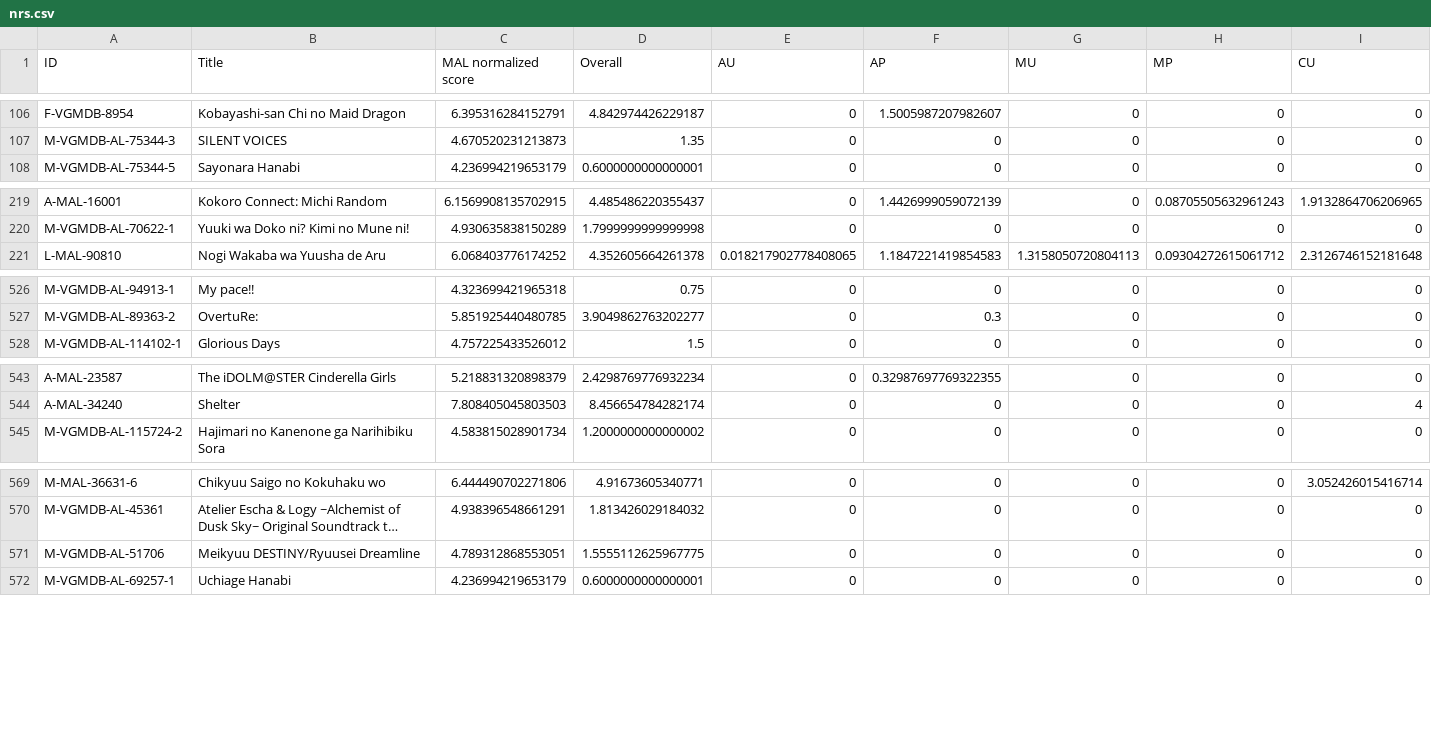
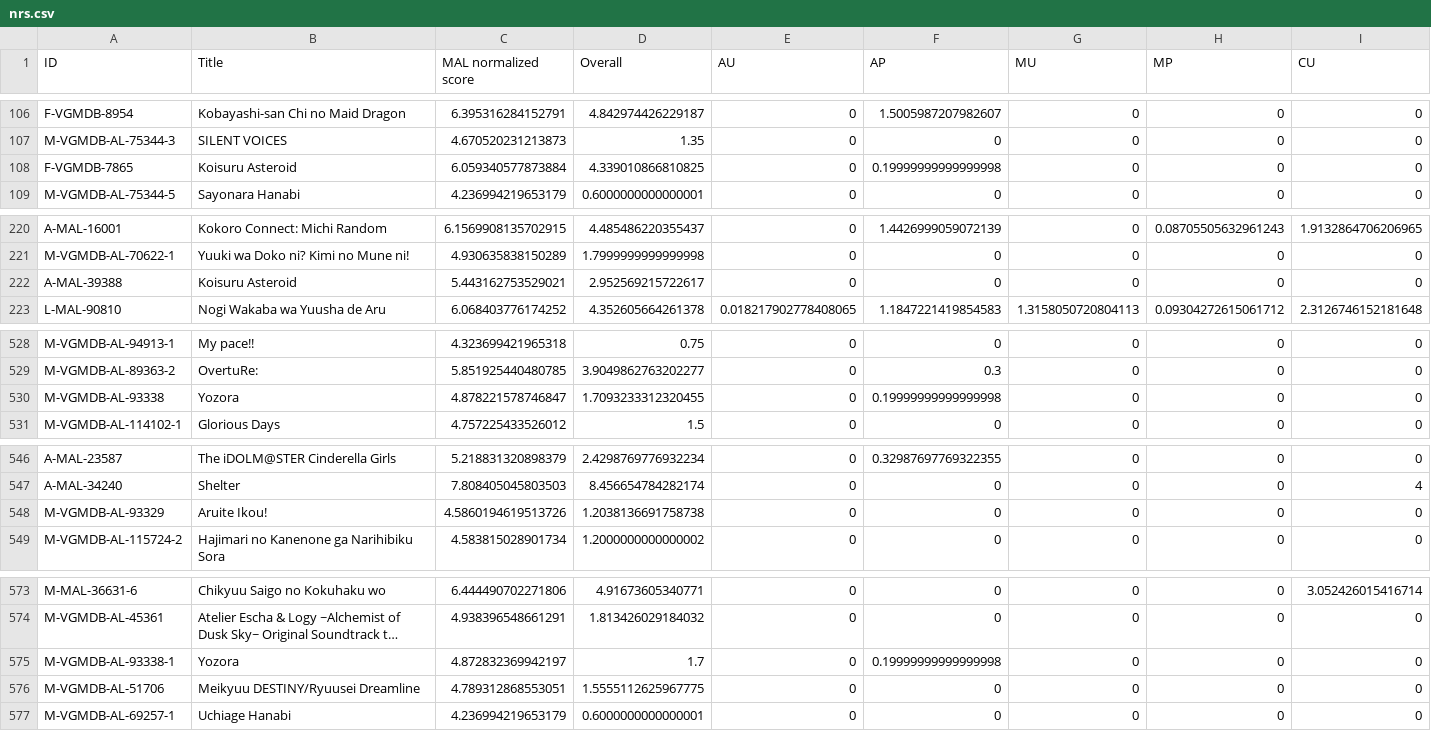
Before and after one commit to btmxh/nrs-impl, a CSV file: output/nrs.csv, drawn as a sheet; only a part is shown, gaps mark what is left out; long unchanged cells end in …; rows hold the shown columns only; the diff covers the shown part only; the diff names each change by its address in the sheet, - before the commit and + after, or states it on an @@ line.

Commit message:
[rank] Koisuru Asteroid

```diff
--- a/output/nrs.csv
+++ b/output/nrs.csv
+row 108: F-VGMDB-7865 | Koisuru Asteroid | 6.059340577873884 | 4.339010866810825 | 0 | 0.19999999999999998 | 0 | 0 | 0
+row 222: A-MAL-39388 | Koisuru Asteroid | 5.443162753529021 | 2.952569215722617 | 0 | 0 | 0 | 0 | 0
+row 530: M-VGMDB-AL-93338 | Yozora | 4.878221578746847 | 1.7093233312320455 | 0 | 0.19999999999999998 | 0 | 0 | 0
+row 548: M-VGMDB-AL-93329 | Aruite Ikou! | 4.5860194619513726 | 1.2038136691758738 | 0 | 0 | 0 | 0 | 0
+row 575: M-VGMDB-AL-93338-1 | Yozora | 4.872832369942197 | 1.7 | 0 | 0.19999999999999998 | 0 | 0 | 0
```
Also changed, not shown: 1 added row and 4 edited cells elsewhere in this file, 7 other files.
